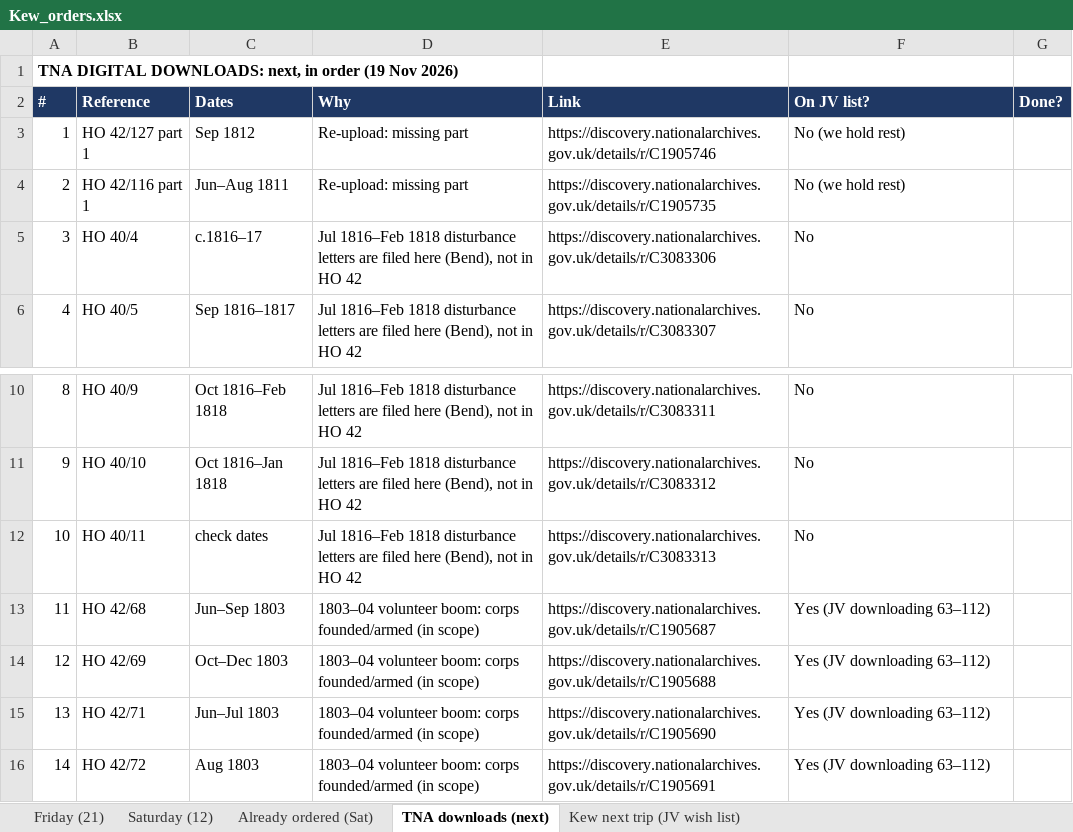
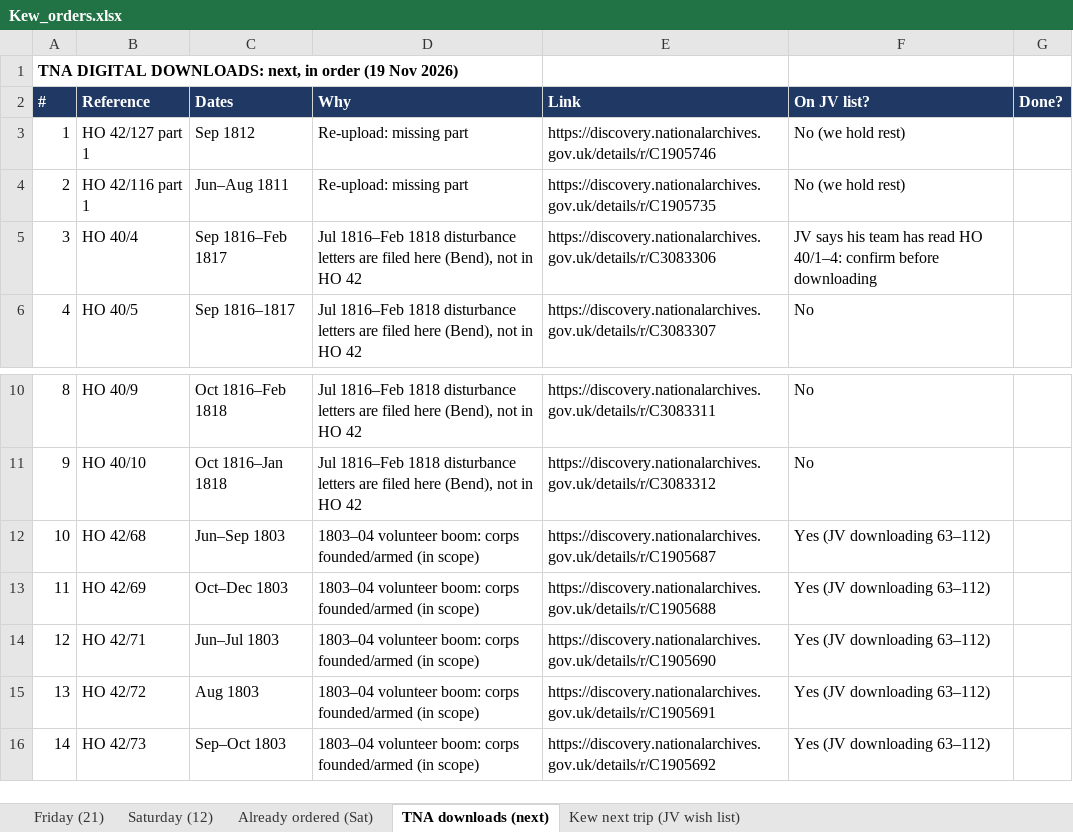
Before and after one commit to cbrinkmanschwartz/Zurich, an Excel workbook: Kew_orders.xlsx, sheet TNA downloads (next), drawn as a sheet; only a part is shown, gaps mark what is left out; the shorter side is filled out with more unchanged rows; values as stored, in another font and other column widths than the file's, no borders; removed rows and columns are numbered as before the commit, all else as after; the diff names each change by its address in the sheet, - before the commit and + after, or states it on an @@ line.

```diff
--- a/Kew_orders.xlsx (sheet TNA downloads (next))
+++ b/Kew_orders.xlsx (sheet TNA downloads (next))
-C5 (Dates): c.1816–17
+C5 (Dates): Sep 1816–Feb 1817
-F5 (On JV list?): No
+F5 (On JV list?): JV says his team has read HO 40/1–4: confirm before downloading
-row 12: 10 | HO 40/11 | check dates | Jul 1816–Feb 1818 disturbance letters are filed here (Bend), not in HO 42 | https://discovery.nationalarchives.gov.uk/details/r/C3083313 | No
@@ column A (#) renumbered from row 12 down @@
```
